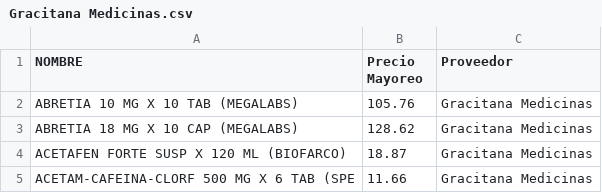
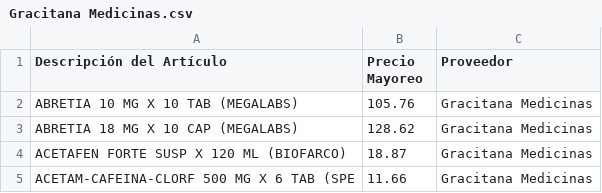
Before and after one commit to miguelvalderrama/Asistente_pedidos, a CSV file: temp/processed_csv/Gracitana Medicinas.csv, drawn as a sheet; only a part is shown.

```diff
--- a/temp/processed_csv/Gracitana Medicinas.csv
+++ b/temp/processed_csv/Gracitana Medicinas.csv
@@ -1,2 +1,2 @@
-NOMBRE,Precio Mayoreo,Proveedor
+Descripción del Artículo,Precio Mayoreo,Proveedor
 ABRETIA 10 MG X 10 TAB (MEGALABS)       ,105.76,Gracitana Medicinas
```
Also changed, not shown: temp/processed_csv/Insuaminca.csv, temp/processed_csv/Vitalclinic.csv, 14 other files.
